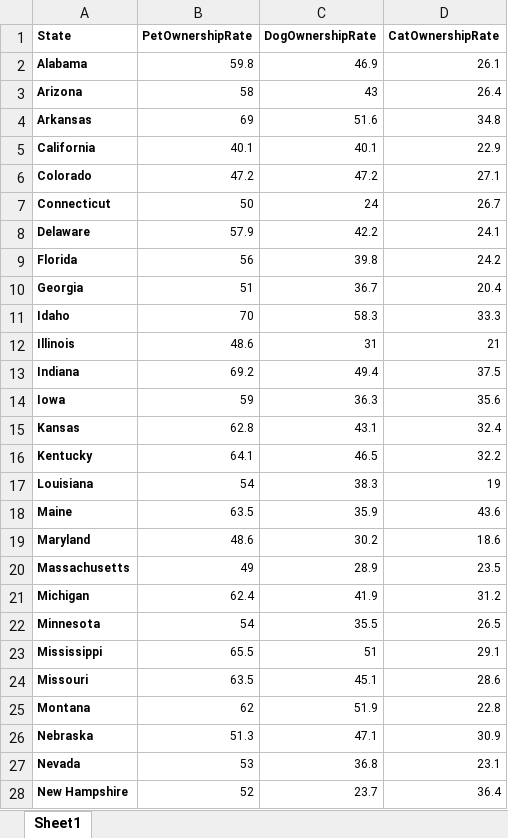
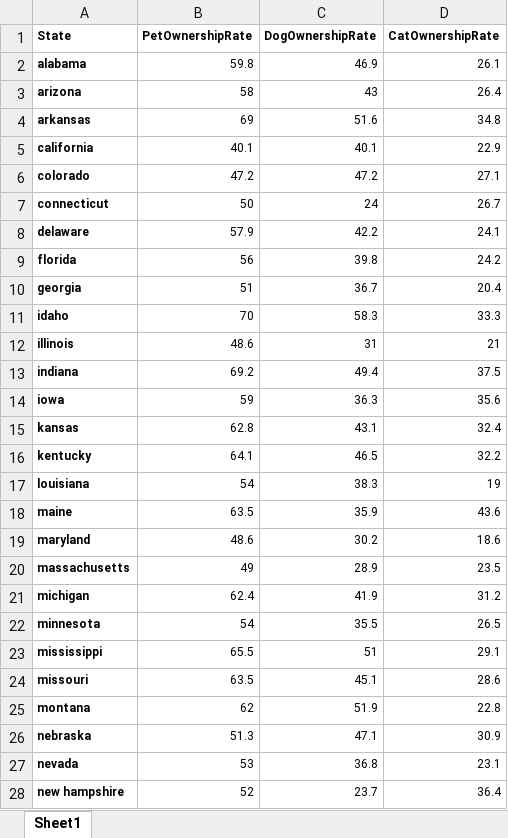
Before and after one commit to minaakbarisalarzai/HW_7_Pet_State, an Excel workbook: census_viz/pet_ownership.xlsx, sheet Sheet1, drawn as a sheet; only a part is shown; values as stored, in another font and other column widths than the file's, no borders; the diff covers the shown part only; the diff names each change by its address in the sheet, - before the commit and + after, or states it on an @@ line.

```diff
--- a/census_viz/pet_ownership.xlsx (sheet Sheet1)
+++ b/census_viz/pet_ownership.xlsx (sheet Sheet1)
-A2 (State): Alabama
+A2 (State): alabama
-A3 (State): Arizona
+A3 (State): arizona
-A4 (State): Arkansas
+A4 (State): arkansas
-A5 (State): California
+A5 (State): california
-A6 (State): Colorado
+A6 (State): colorado
-A7 (State): Connecticut
+A7 (State): connecticut
-A8 (State): Delaware
+A8 (State): delaware
-A9 (State): Florida
+A9 (State): florida
-A10 (State): Georgia
+A10 (State): georgia
-A11 (State): Idaho
+A11 (State): idaho
-A12 (State): Illinois
+A12 (State): illinois
-A13 (State): Indiana
+A13 (State): indiana
-A14 (State): Iowa
+A14 (State): iowa
-A15 (State): Kansas
+A15 (State): kansas
-A16 (State): Kentucky
+A16 (State): kentucky
-A17 (State): Louisiana
+A17 (State): louisiana
-A18 (State): Maine
+A18 (State): maine
-A19 (State): Maryland
+A19 (State): maryland
-A20 (State): Massachusetts
+A20 (State): massachusetts
-A21 (State): Michigan
+A21 (State): michigan
-A22 (State): Minnesota
+A22 (State): minnesota
-A23 (State): Mississippi
+A23 (State): mississippi
-A24 (State): Missouri
+A24 (State): missouri
-A25 (State): Montana
+A25 (State): montana
-A26 (State): Nebraska
+A26 (State): nebraska
-A27 (State): Nevada
+A27 (State): nevada
-A28 (State): New Hampshire
+A28 (State): new hampshire
```
Also changed, not shown: 21 edited cells elsewhere in this sheet, 1 other file.
